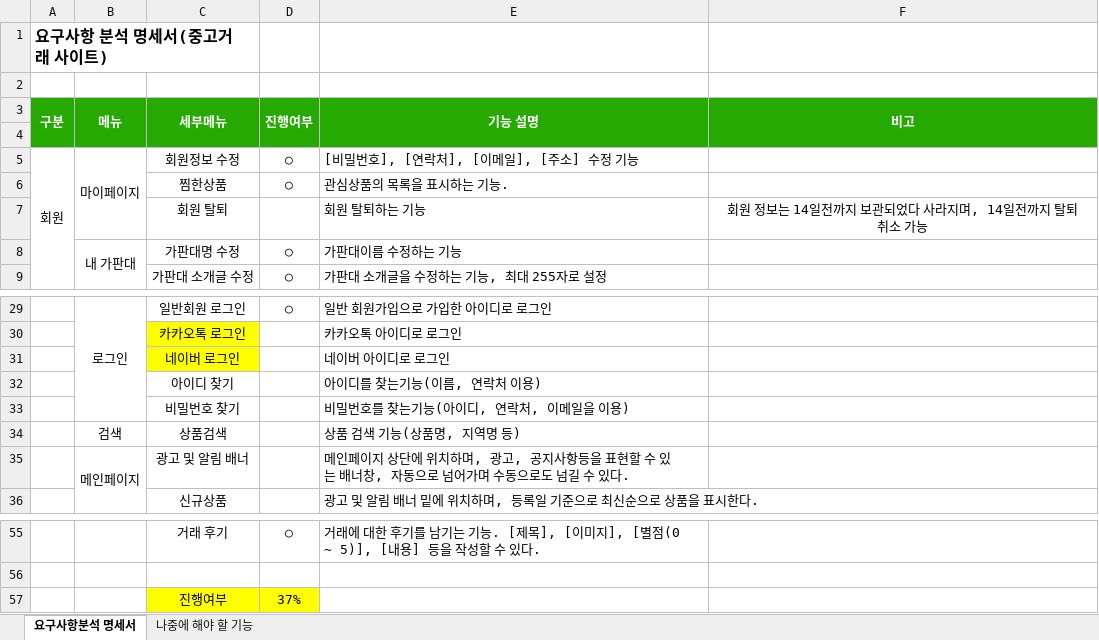
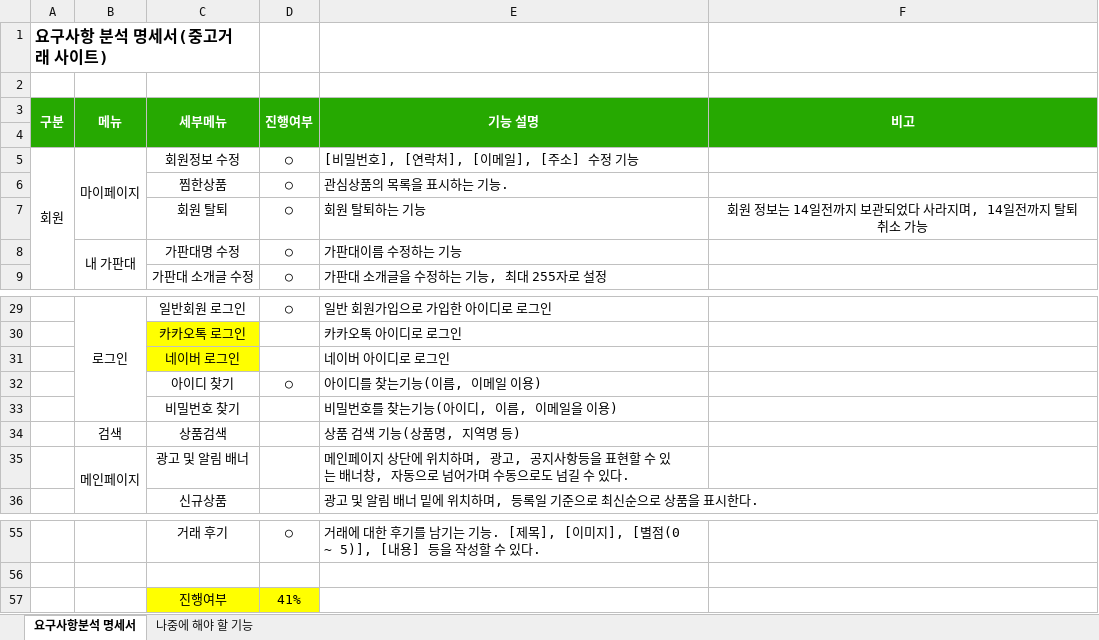
Before and after one commit to dlsodnd123/portfolioReference, an Excel workbook: 요구사항분석_명세서_이래웅.xlsx, sheet 요구사항분석 명세서, drawn as a sheet; only a part is shown, gaps mark what is left out; values as stored, in another font and other column widths than the file's, no borders; the diff names each change by its address in the sheet, - before the commit and + after, or states it on an @@ line.

Commit message:
요구사항분석 명세서 내용추가 및 수정

```diff
--- a/요구사항분석_명세서_이래웅.xlsx (sheet 요구사항분석 명세서)
+++ b/요구사항분석_명세서_이래웅.xlsx (sheet 요구사항분석 명세서)
-D7 (진행여부): (empty)
+D7 (진행여부): ○
-D32 (진행여부): (empty)
+D32 (진행여부): ○
-E32 (기능 설명): 아이디를 찾는기능(이름, 연락처 이용)
+E32 (기능 설명): 아이디를 찾는기능(이름, 이메일 이용)
-E33 (기능 설명): 비밀번호를 찾는기능(아이디, 연락처, 이메일을 이용)
+E33 (기능 설명): 비밀번호를 찾는기능(아이디, 이름, 이메일을 이용)
-D57 (진행여부): 37%
+D57 (진행여부): 41%
```
